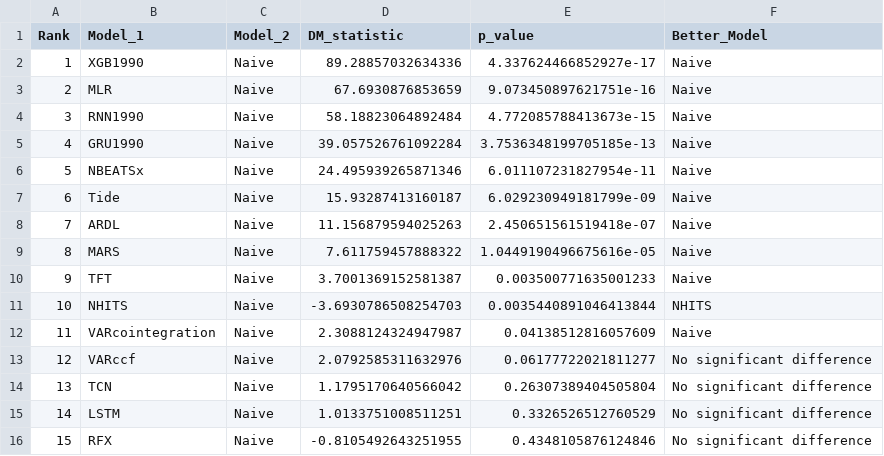
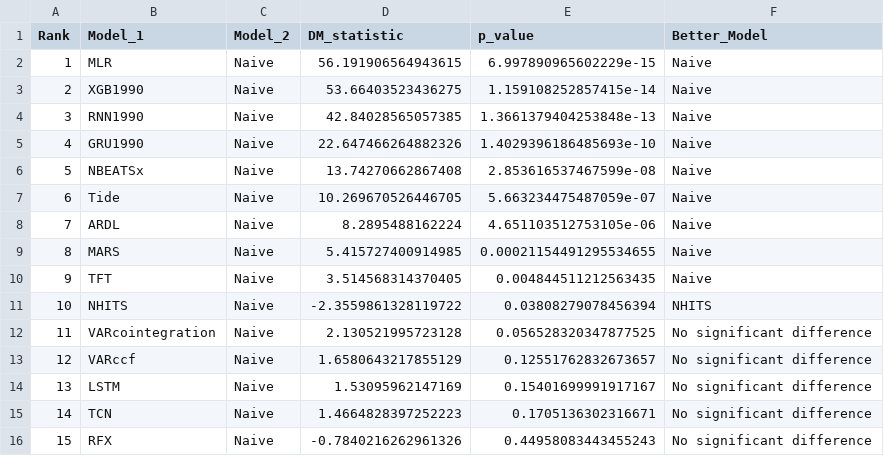
Before and after one commit to sc20geb/COMP5530M-Group-Project-Inflation-Forecasting, a CSV file: Evaluation/dm_test_results/Horizon3_DM_results.csv, drawn as a sheet.

```diff
--- a/Evaluation/dm_test_results/Horizon3_DM_results.csv
+++ b/Evaluation/dm_test_results/Horizon3_DM_results.csv
@@ -1,16 +1,16 @@
 Rank,Model_1,Model_2,DM_statistic,p_value,Better_Model
-1,XGB1990,Naive,89.28857032634336,4.337624466852927e-17,Naive
-2,MLR,Naive,67.6930876853659,9.073450897621751e-16,Naive
-3,RNN1990,Naive,58.18823064892484,4.772085788413673e-15,Naive
-4,GRU1990,Naive,39.057526761092284,3.7536348199705185e-13,Naive
-5,NBEATSx,Naive,24.495939265871346,6.011107231827954e-11,Naive
-6,Tide,Naive,15.93287413160187,6.029230949181799e-09,Naive
-7,ARDL,Naive,11.156879594025263,2.450651561519418e-07,Naive
-8,MARS,Naive,7.611759457888322,1.0449190496675616e-05,Naive
-9,TFT,Naive,3.7001369152581387,0.003500771635001233,Naive
-10,NHITS,Naive,-3.6930786508254703,0.0035440891046413844,NHITS
-11,VARcointegration,Naive,2.3088124324947987,0.04138512816057609,Naive
-12,VARccf,Naive,2.0792585311632976,0.06177722021811277,No significant difference
-13,TCN,Naive,1.1795170640566042,0.26307389404505804,No significant difference
-14,LSTM,Naive,1.0133751008511251,0.3326526512760529,No significant difference
-15,RFX,Naive,-0.8105492643251955,0.4348105876124846,No significant difference
+1,MLR,Naive,56.191906564943615,6.997890965602229e-15,Naive
+2,XGB1990,Naive,53.66403523436275,1.159108252857415e-14,Naive
+3,RNN1990,Naive,42.84028565057385,1.3661379404253848e-13,Naive
+4,GRU1990,Naive,22.647466264882326,1.4029396186485693e-10,Naive
+5,NBEATSx,Naive,13.74270662867408,2.853616537467599e-08,Naive
+6,Tide,Naive,10.269670526446705,5.663234475487059e-07,Naive
+7,ARDL,Naive,8.2895488162224,4.651103512753105e-06,Naive
+8,MARS,Naive,5.415727400914985,0.00021154491295534655,Naive
+9,TFT,Naive,3.514568314370405,0.004844511212563435,Naive
+10,NHITS,Naive,-2.3559861328119722,0.03808279078456394,NHITS
+11,VARcointegration,Naive,2.130521995723128,0.056528320347877525,No significant difference
+12,VARccf,Naive,1.6580643217855129,0.12551762832673657,No significant difference
+13,LSTM,Naive,1.53095962147169,0.15401699991917167,No significant difference
+14,TCN,Naive,1.4664828397252223,0.1705136302316671,No significant difference
+15,RFX,Naive,-0.7840216262961326,0.44958083443455243,No significant difference
```
Also changed, not shown: Evaluation/dm_test_results/Horizon12_DM_results.csv, Evaluation/dm_test_results/Horizon1_DM_results.csv, 3 other files.
